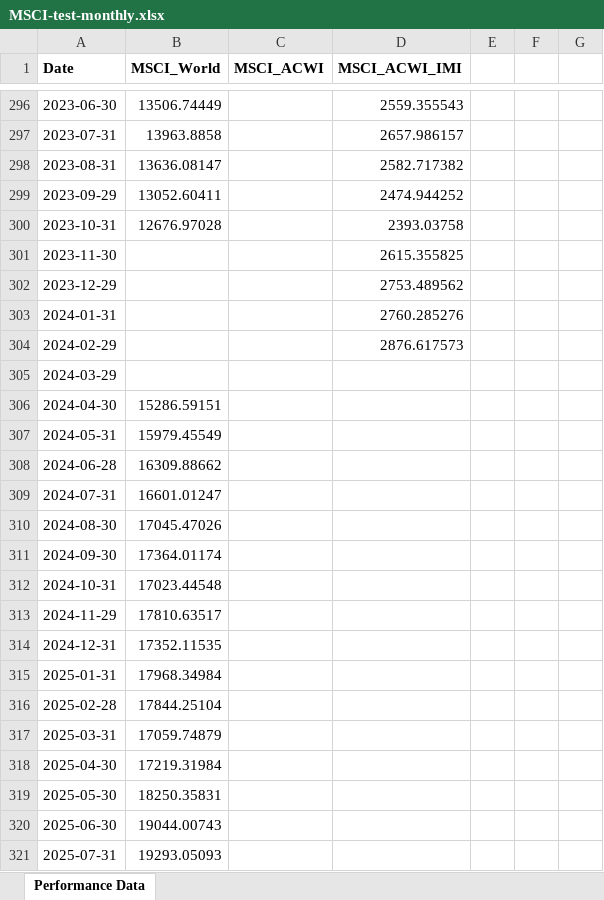
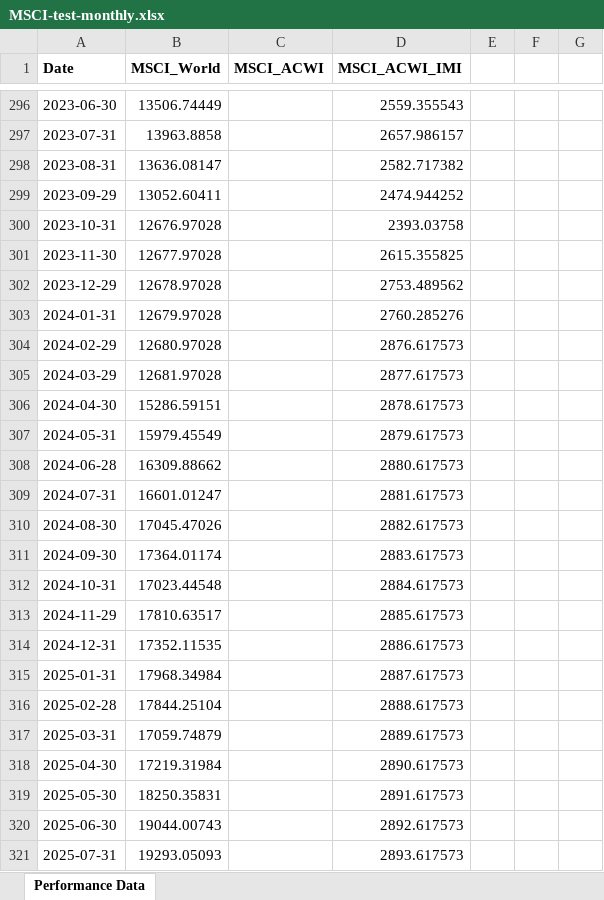
Before and after one commit to aimer63/fire, an Excel workbook: data/MSCI-test-monthly.xlsx, sheet Performance Data, drawn as a sheet; only a part is shown, gaps mark what is left out; values as stored, in another font and other column widths than the file's, no borders; the diff covers the shown part only; the diff names each change by its address in the sheet, - before the commit and + after, or states it on an @@ line.

```diff
--- a/data/MSCI-test-monthly.xlsx (sheet Performance Data)
+++ b/data/MSCI-test-monthly.xlsx (sheet Performance Data)
-B301 (MSCI_World): (empty)
+B301 (MSCI_World): 12677.97028
-B302 (MSCI_World): (empty)
+B302 (MSCI_World): 12678.97028
-B303 (MSCI_World): (empty)
+B303 (MSCI_World): 12679.97028
-B304 (MSCI_World): (empty)
+B304 (MSCI_World): 12680.97028
-B305 (MSCI_World): (empty)
+B305 (MSCI_World): 12681.97028
-D305 (MSCI_ACWI_IMI): (empty)
+D305 (MSCI_ACWI_IMI): 2877.617573
-D306 (MSCI_ACWI_IMI): (empty)
+D306 (MSCI_ACWI_IMI): 2878.617573
-D307 (MSCI_ACWI_IMI): (empty)
+D307 (MSCI_ACWI_IMI): 2879.617573
-D308 (MSCI_ACWI_IMI): (empty)
+D308 (MSCI_ACWI_IMI): 2880.617573
-D309 (MSCI_ACWI_IMI): (empty)
+D309 (MSCI_ACWI_IMI): 2881.617573
-D310 (MSCI_ACWI_IMI): (empty)
+D310 (MSCI_ACWI_IMI): 2882.617573
-D311 (MSCI_ACWI_IMI): (empty)
+D311 (MSCI_ACWI_IMI): 2883.617573
-D312 (MSCI_ACWI_IMI): (empty)
+D312 (MSCI_ACWI_IMI): 2884.617573
-D313 (MSCI_ACWI_IMI): (empty)
+D313 (MSCI_ACWI_IMI): 2885.617573
-D314 (MSCI_ACWI_IMI): (empty)
+D314 (MSCI_ACWI_IMI): 2886.617573
-D315 (MSCI_ACWI_IMI): (empty)
+D315 (MSCI_ACWI_IMI): 2887.617573
-D316 (MSCI_ACWI_IMI): (empty)
+D316 (MSCI_ACWI_IMI): 2888.617573
-D317 (MSCI_ACWI_IMI): (empty)
+D317 (MSCI_ACWI_IMI): 2889.617573
-D318 (MSCI_ACWI_IMI): (empty)
+D318 (MSCI_ACWI_IMI): 2890.617573
-D319 (MSCI_ACWI_IMI): (empty)
+D319 (MSCI_ACWI_IMI): 2891.617573
-D320 (MSCI_ACWI_IMI): (empty)
+D320 (MSCI_ACWI_IMI): 2892.617573
-D321 (MSCI_ACWI_IMI): (empty)
+D321 (MSCI_ACWI_IMI): 2893.617573
```
Also changed, not shown: 61 edited cells elsewhere in this sheet, 2 other files.
